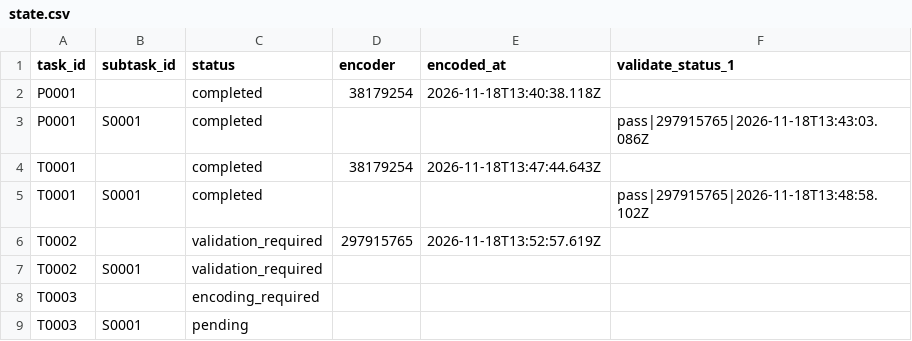
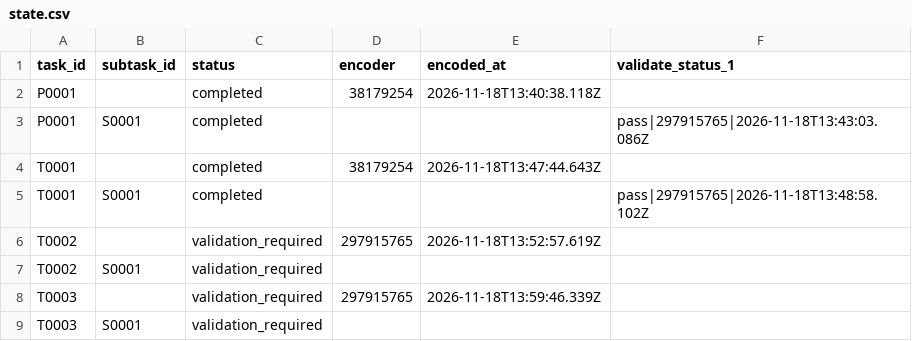
Before and after one commit to ohwjd/test-20261118-musvit, a CSV file: tracking/state.csv, drawn as a sheet.

```diff
--- a/tracking/state.csv
+++ b/tracking/state.csv
@@ -7,3 +7,3 @@ T0002,,validation_required,297915765,2026-11-18T13:52:57.619Z,
 T0002,S0001,validation_required,,,
-T0003,,encoding_required,,,
-T0003,S0001,pending,,,
+T0003,,validation_required,297915765,2026-11-18T13:59:46.339Z,
+T0003,S0001,validation_required,,,
```
Also changed, not shown: tracking/history.csv, 2 other files.
